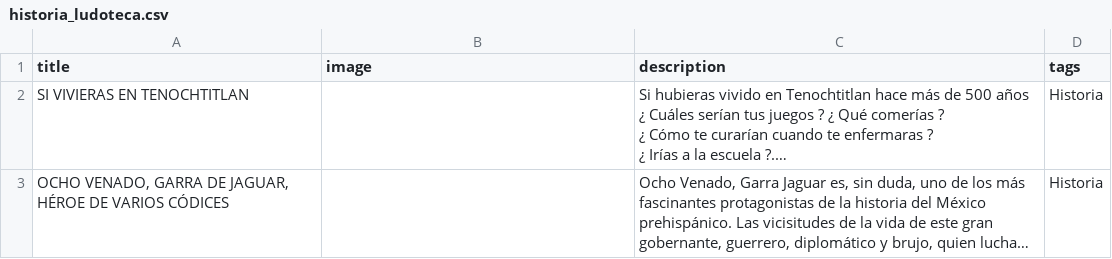
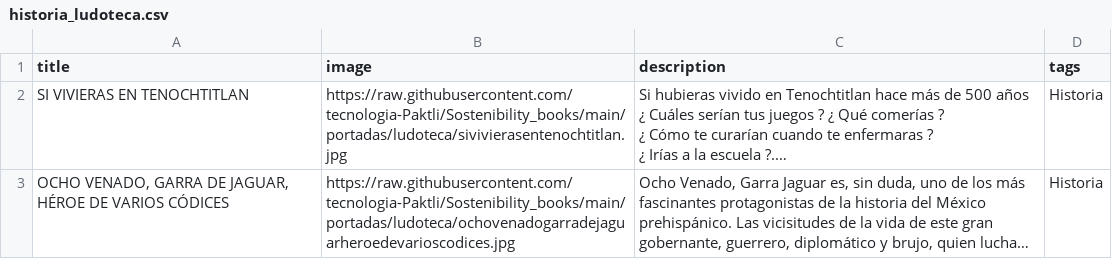
Before and after one commit to tecnologia-Paktli/Sostenibility_books, a CSV file: datos/ludoteca/historia_ludoteca.csv, drawn as a sheet; long unchanged cells end in …; the diff names each change by its address in the sheet, - before the commit and + after, or states it on an @@ line.

```diff
--- a/datos/ludoteca/historia_ludoteca.csv
+++ b/datos/ludoteca/historia_ludoteca.csv
-B2 (image): (empty)
+B2 (image): https://raw.githubusercontent.com/tecnologia-Paktli/Sostenibility_books/main/portadas/ludoteca/sivivierasentenochtitlan.jpg
-B3 (image): (empty)
+B3 (image): https://raw.githubusercontent.com/tecnologia-Paktli/Sostenibility_books/main/portadas/ludoteca/ochovenadogarradejaguarheroedevarioscodices.jpg
```
Also changed, not shown: datos/ludoteca/arte_ludoteca.csv.
